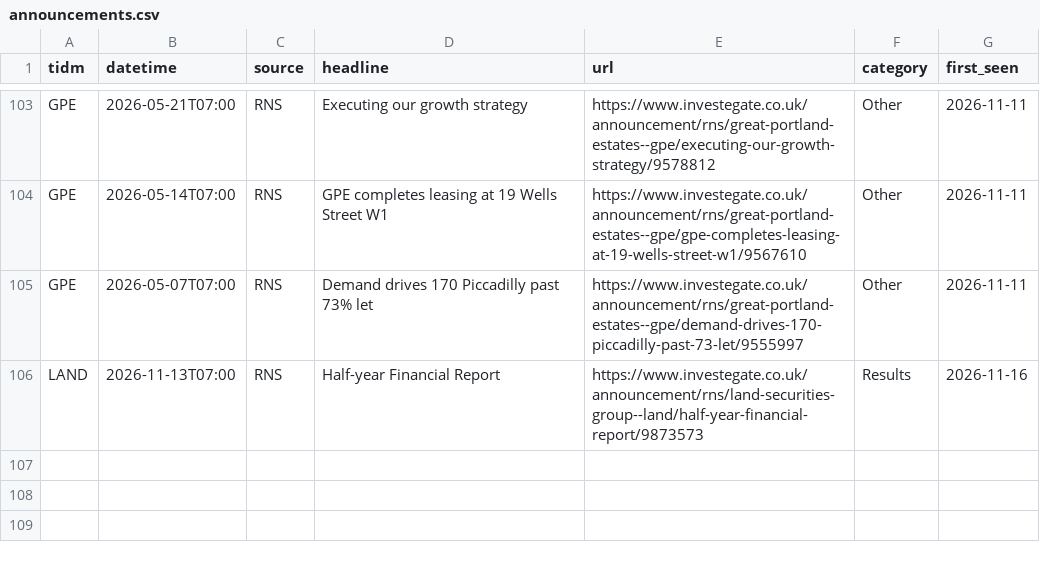
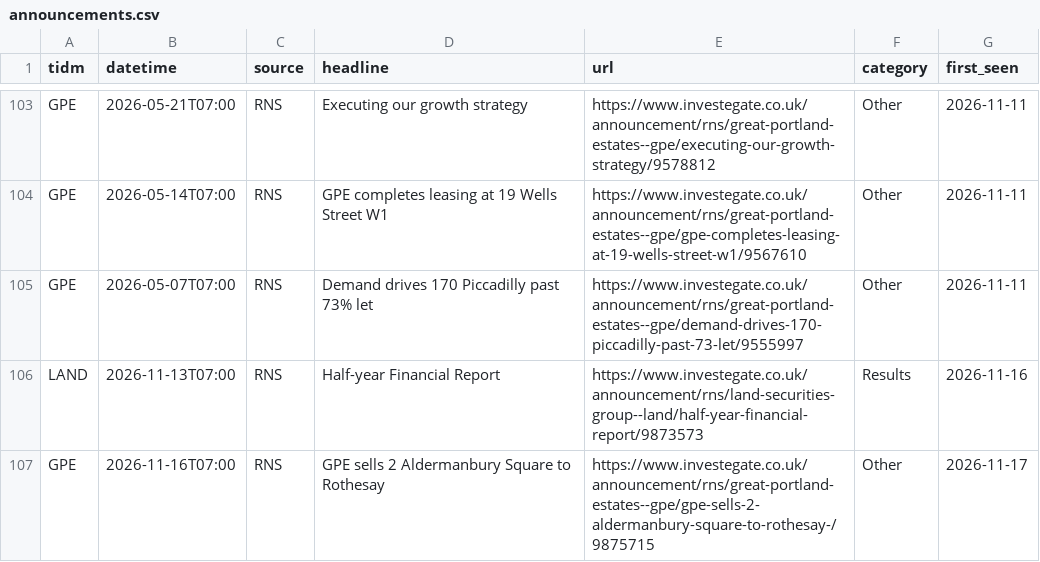
Before and after one commit to jtwlewis-cloud/northwest-industrial-tracker-1, a CSV file: data/announcements.csv, drawn as a sheet; only a part is shown, gaps mark what is left out; the diff names each change by its address in the sheet, - before the commit and + after, or states it on an @@ line.

```diff
--- a/data/announcements.csv
+++ b/data/announcements.csv
+row 107: GPE | 2026-11-16T07:00 | RNS | GPE sells 2 Aldermanbury Square to Rothesay | https://www.investegate.co.uk/announcement/rns/great-portland-estates--gpe/gpe-sells-2-aldermanbury-square-to-rothesay-/9875715 | Other | 2026-11-17
```
Also changed, not shown: data/manual_observations.csv, data/pnw_feed.csv, 12 other files.
